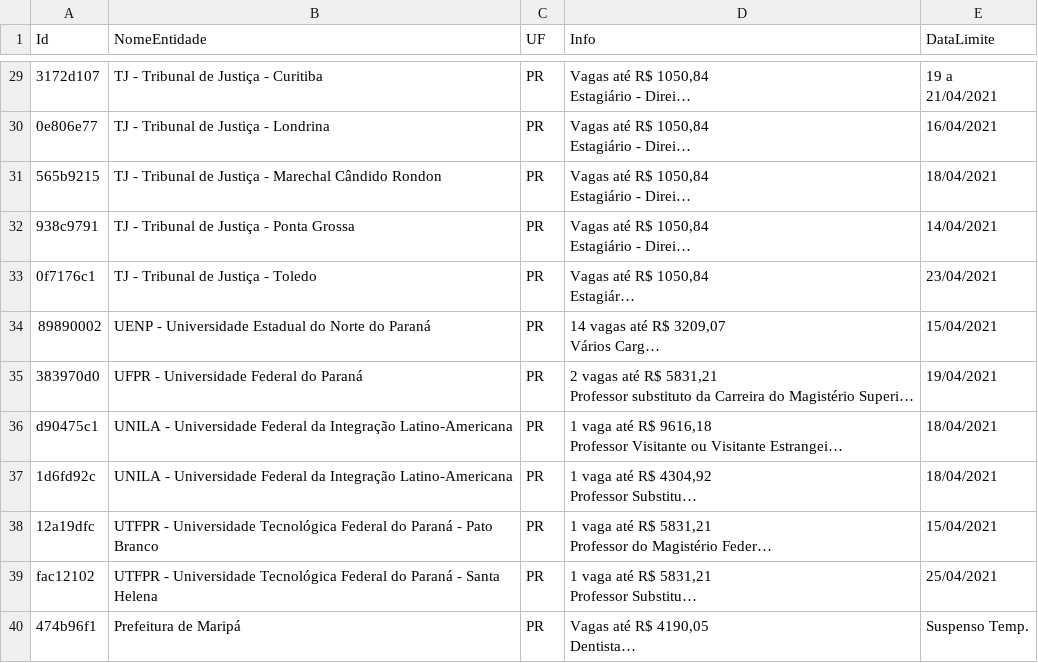
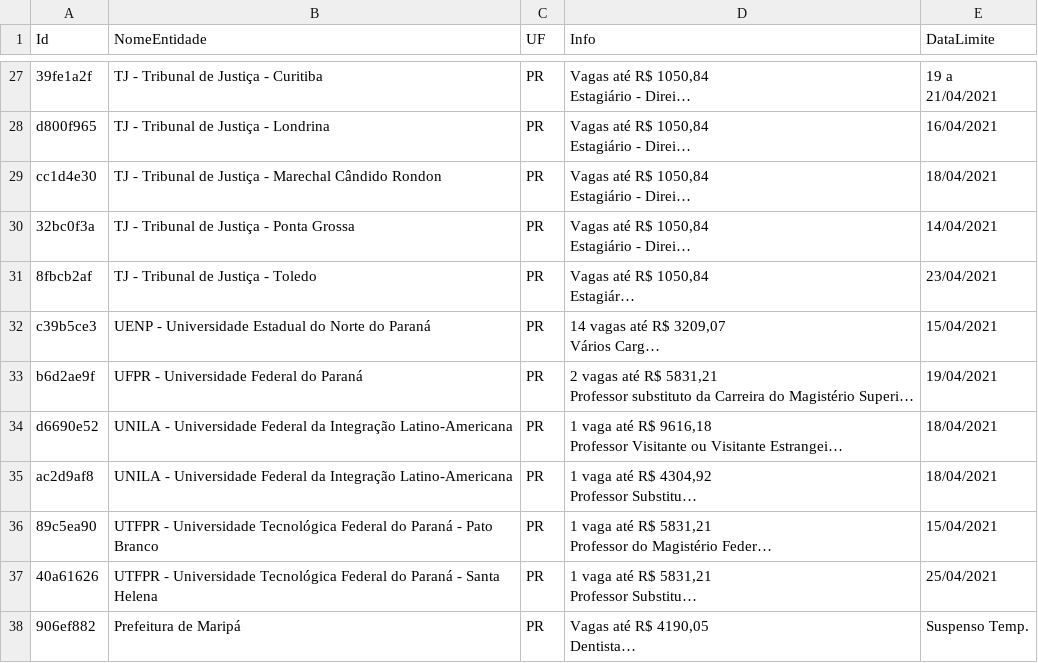
Before and after one commit to yohannmax/prj_casosPraticos, a CSV file: concursos.csv, drawn as a sheet; only a part is shown, gaps mark what is left out; long unchanged cells end in …; addresses are those after the commit; the diff covers the shown part only; the diff names each change by its address in the sheet, - before the commit and + after, or states it on an @@ line.

```diff
--- a/concursos.csv
+++ b/concursos.csv
-A27 (Id): 3172d107
+A27 (Id): 39fe1a2f
-A28 (Id): 0e806e77
+A28 (Id): d800f965
-A29 (Id): 565b9215
+A29 (Id): cc1d4e30
-A30 (Id): 938c9791
+A30 (Id): 32bc0f3a
-A31 (Id): 0f7176c1
+A31 (Id): 8fbcb2af
-A32 (Id): 89890002
+A32 (Id): c39b5ce3
-A33 (Id): 383970d0
+A33 (Id): b6d2ae9f
-A34 (Id): d90475c1
+A34 (Id): d6690e52
-A35 (Id): 1d6fd92c
+A35 (Id): ac2d9af8
-A36 (Id): 12a19dfc
+A36 (Id): 89c5ea90
-A37 (Id): fac12102
+A37 (Id): 40a61626
-A38 (Id): 474b96f1
+A38 (Id): 906ef882
```
Also changed, not shown: 2 added rows, 4 removed rows and 26 edited cells elsewhere in this file, numsEditais.csv, 12 other files.
